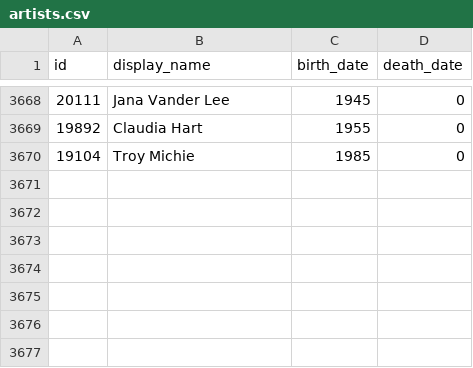
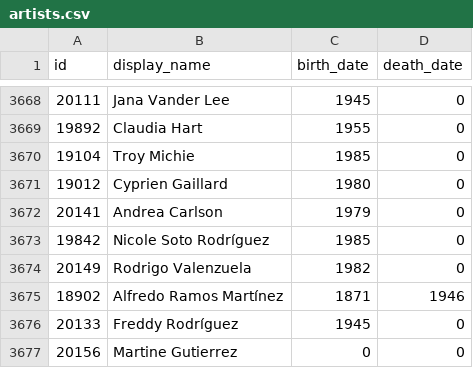
Before and after one commit to whitneymuseum/open-access, a CSV file: artists.csv, drawn as a sheet; only a part is shown, gaps mark what is left out; the diff names each change by its address in the sheet, - before the commit and + after, or states it on an @@ line.

Commit message:
Automated update

```diff
--- a/artists.csv
+++ b/artists.csv
+row 3671: 19012 | Cyprien Gaillard | 1980 | 0
+row 3672: 20141 | Andrea Carlson | 1979 | 0
+row 3673: 19842 | Nicole Soto Rodríguez | 1985 | 0
+row 3674: 20149 | Rodrigo Valenzuela | 1982 | 0
+row 3675: 18902 | Alfredo Ramos Martínez | 1871 | 1946
+row 3676: 20133 | Freddy Rodríguez | 1945 | 0
+row 3677: 20156 | Martine Gutierrez | 0 | 0
```
